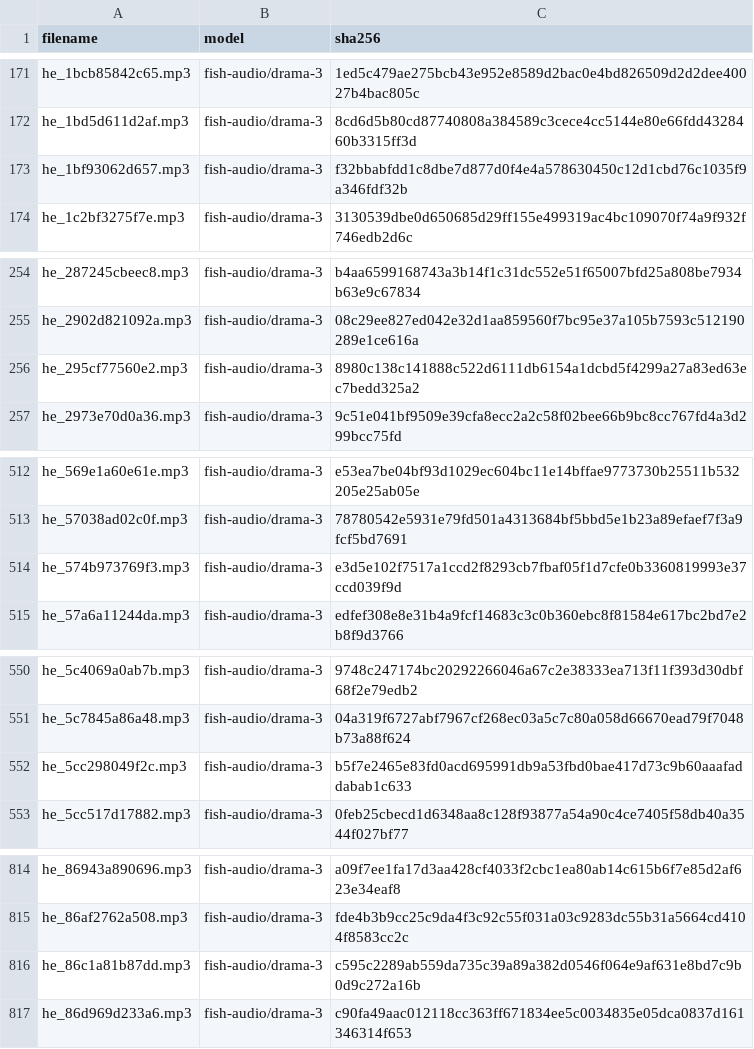
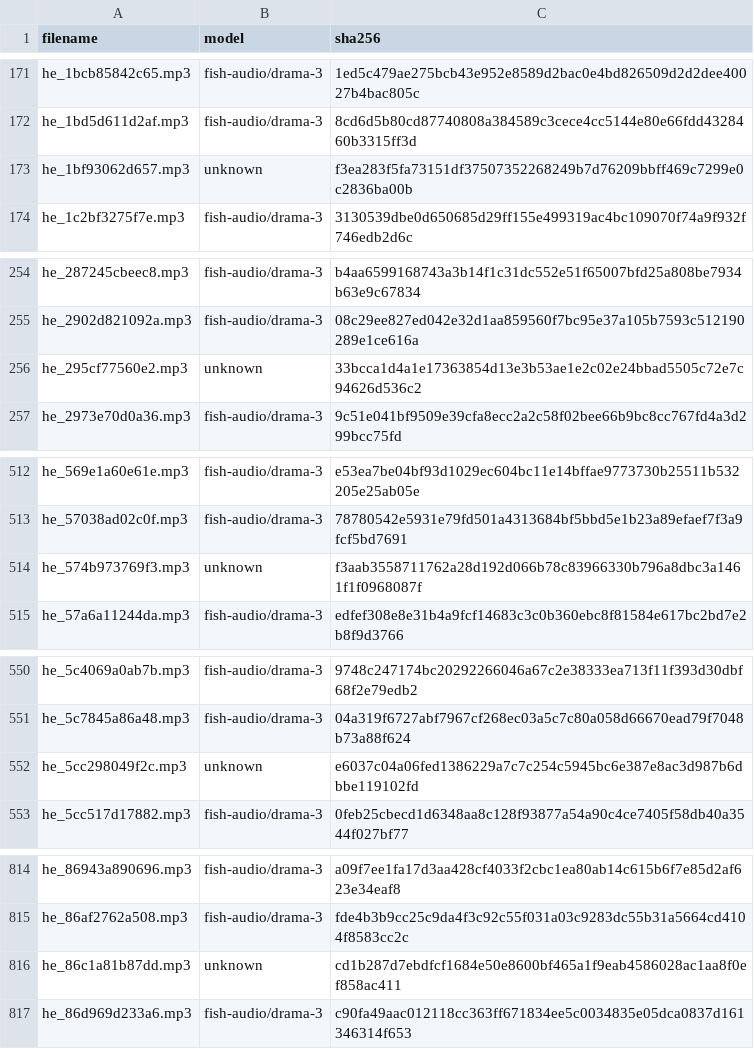
Before and after one commit to xxm-666/Alef, a CSV file: public/audio/FISH-AUDIO.csv, drawn as a sheet; only a part is shown, gaps mark what is left out; the diff covers the shown part only.

```diff
--- a/public/audio/FISH-AUDIO.csv
+++ b/public/audio/FISH-AUDIO.csv
@@ -172,3 +172,3 @@ he_1bcb85842c65.mp3,fish-audio/drama-3,1ed5c479ae275bcb43e952e8589d2bac0e4bd8265
 he_1bd5d611d2af.mp3,fish-audio/drama-3,8cd6d5b80cd87740808a384589c3cece4cc5144e80e66fdd4328460b3315ff3d
-he_1bf93062d657.mp3,fish-audio/drama-3,f32bbabfdd1c8dbe7d877d0f4e4a578630450c12d1cbd76c1035f9a346fdf32b
+he_1bf93062d657.mp3,unknown,f3ea283f5fa73151df37507352268249b7d76209bbff469c7299e0c2836ba00b
 he_1c2bf3275f7e.mp3,fish-audio/drama-3,3130539dbe0d650685d29ff155e499319ac4bc109070f74a9f932f746edb2d6c
@@ -255,3 +255,3 @@ he_287245cbeec8.mp3,fish-audio/drama-3,b4aa6599168743a3b14f1c31dc552e51f65007bfd
 he_2902d821092a.mp3,fish-audio/drama-3,08c29ee827ed042e32d1aa859560f7bc95e37a105b7593c512190289e1ce616a
-he_295cf77560e2.mp3,fish-audio/drama-3,8980c138c141888c522d6111db6154a1dcbd5f4299a27a83ed63ec7bedd325a2
+he_295cf77560e2.mp3,unknown,33bcca1d4a1e17363854d13e3b53ae1e2c02e24bbad5505c72e7c94626d536c2
 he_2973e70d0a36.mp3,fish-audio/drama-3,9c51e041bf9509e39cfa8ecc2a2c58f02bee66b9bc8cc767fd4a3d299bcc75fd
@@ -513,3 +513,3 @@ he_569e1a60e61e.mp3,fish-audio/drama-3,e53ea7be04bf93d1029ec604bc11e14bffae97737
 he_57038ad02c0f.mp3,fish-audio/drama-3,78780542e5931e79fd501a4313684bf5bbd5e1b23a89efaef7f3a9fcf5bd7691
-he_574b973769f3.mp3,fish-audio/drama-3,e3d5e102f7517a1ccd2f8293cb7fbaf05f1d7cfe0b3360819993e37ccd039f9d
+he_574b973769f3.mp3,unknown,f3aab3558711762a28d192d066b78c83966330b796a8dbc3a1461f1f0968087f
 he_57a6a11244da.mp3,fish-audio/drama-3,edfef308e8e31b4a9fcf14683c3c0b360ebc8f81584e617bc2bd7e2b8f9d3766
@@ -551,3 +551,3 @@ he_5c4069a0ab7b.mp3,fish-audio/drama-3,9748c247174bc20292266046a67c2e38333ea713f
 he_5c7845a86a48.mp3,fish-audio/drama-3,04a319f6727abf7967cf268ec03a5c7c80a058d66670ead79f7048b73a88f624
-he_5cc298049f2c.mp3,fish-audio/drama-3,b5f7e2465e83fd0acd695991db9a53fbd0bae417d73c9b60aaafaddabab1c633
+he_5cc298049f2c.mp3,unknown,e6037c04a06fed1386229a7c7c254c5945bc6e387e8ac3d987b6dbbe119102fd
 he_5cc517d17882.mp3,fish-audio/drama-3,0feb25cbecd1d6348aa8c128f93877a54a90c4ce7405f58db40a3544f027bf77
@@ -815,3 +815,3 @@ he_86943a890696.mp3,fish-audio/drama-3,a09f7ee1fa17d3aa428cf4033f2cbc1ea80ab14c6
 he_86af2762a508.mp3,fish-audio/drama-3,fde4b3b9cc25c9da4f3c92c55f031a03c9283dc55b31a5664cd4104f8583cc2c
-he_86c1a81b87dd.mp3,fish-audio/drama-3,c595c2289ab559da735c39a89a382d0546f064e9af631e8bd7c9b0d9c272a16b
+he_86c1a81b87dd.mp3,unknown,cd1b287d7ebdfcf1684e50e8600bf465a1f9eab4586028ac1aa8f0ef858ac411
 he_86d969d233a6.mp3,fish-audio/drama-3,c90fa49aac012118cc363ff671834ee5c0034835e05dca0837d161346314f653
```
Also changed, not shown: 14 edited cells elsewhere in this file, 13 other files.
